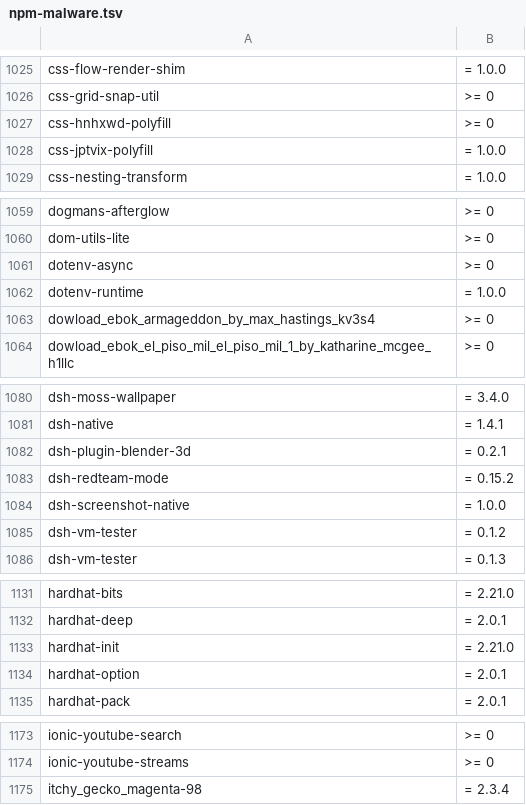
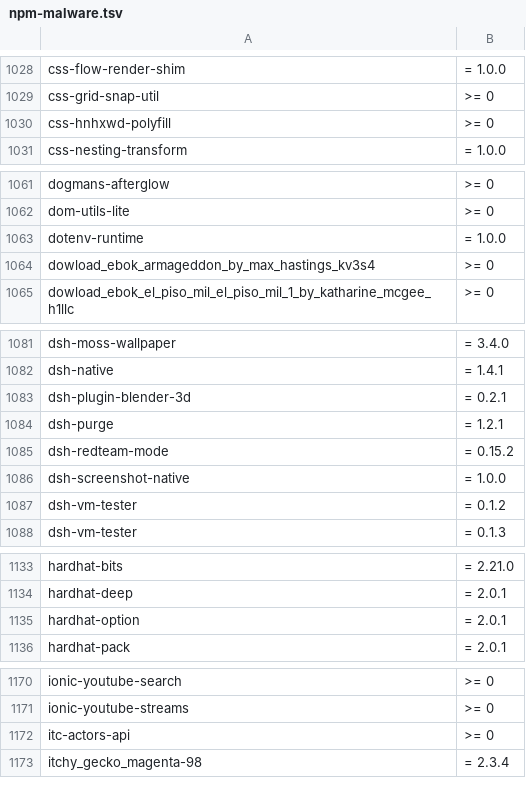
Before and after one commit to OnyxynO/plugin-claude-npm-bun-guard, a TSV file: data/npm-malware.tsv, drawn as a sheet; only a part is shown, gaps mark what is left out; the diff covers the shown part only.

```diff
--- a/data/npm-malware.tsv
+++ b/data/npm-malware.tsv
@@ -1027,3 +1030,2 @@ css-grid-snap-util	>= 0
 css-hnhxwd-polyfill	>= 0
-css-jptvix-polyfill	= 1.0.0
 css-nesting-transform	= 1.0.0
@@ -1060,3 +1062,2 @@ dogmans-afterglow	>= 0
 dom-utils-lite	>= 0
-dotenv-async	>= 0
 dotenv-runtime	= 1.0.0
@@ -1082,2 +1083,3 @@ dsh-native	= 1.4.1
 dsh-plugin-blender-3d	= 0.2.1
+dsh-purge	= 1.2.1
 dsh-redteam-mode	= 0.15.2
@@ -1132,3 +1134,2 @@ hardhat-bits	= 2.21.0
 hardhat-deep	= 2.0.1
-hardhat-init	= 2.21.0
 hardhat-option	= 2.0.1
@@ -1174,2 +1171,3 @@ ionic-youtube-search	>= 0
 ionic-youtube-streams	>= 0
+itc-actors-api	>= 0
 itchy_gecko_magenta-98	= 2.3.4
```
Also changed, not shown: 17 added rows and 8 removed rows elsewhere in this file.
